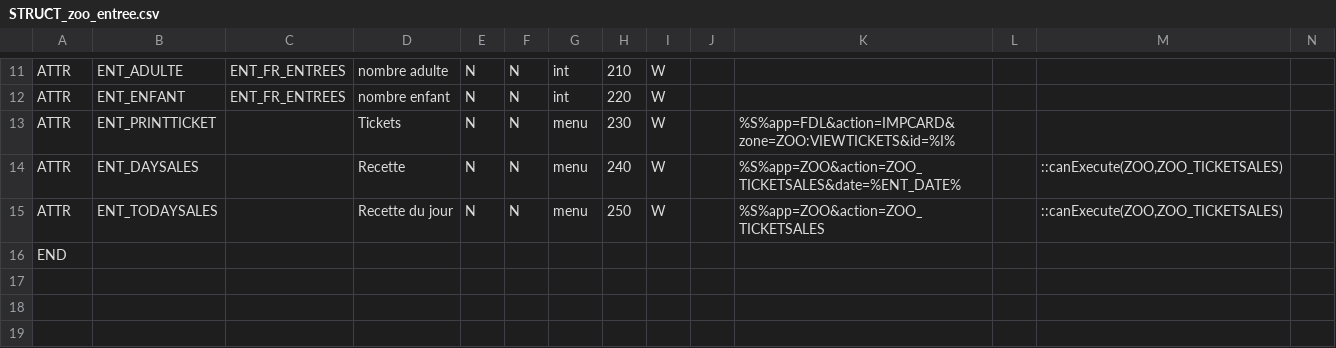
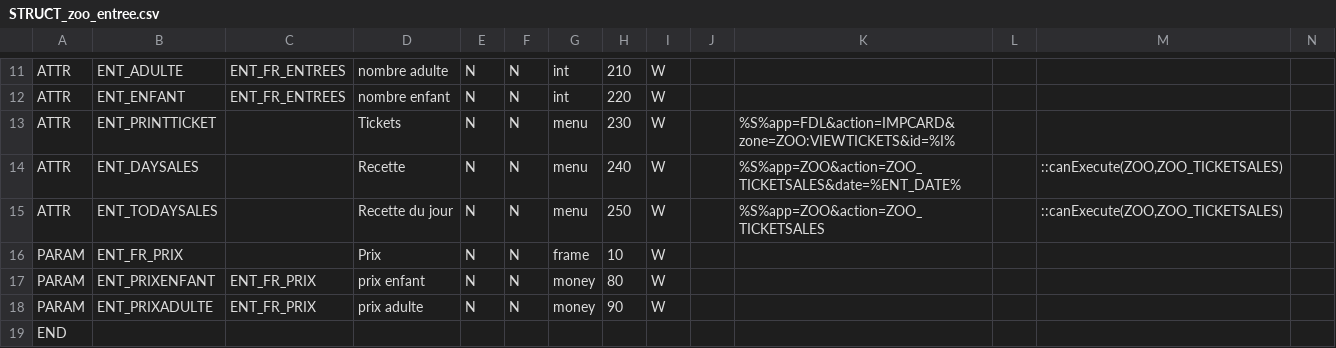
Before and after one commit to CircleCode/Dynacase-tutorial-zoo, a CSV file: Families/STRUCT_zoo_entree.csv, drawn as a sheet; only a part is shown, gaps mark what is left out; rows hold the shown columns only; the diff names each change by its address in the sheet, - before the commit and + after, or states it on an @@ line.

```diff
--- a/Families/STRUCT_zoo_entree.csv
+++ b/Families/STRUCT_zoo_entree.csv
+row 16: PARAM | ENT_FR_PRIX |  | Prix | N | N | frame | 10 | W
+row 17: PARAM | ENT_PRIXENFANT | ENT_FR_PRIX | prix enfant | N | N | money | 80 | W
+row 18: PARAM | ENT_PRIXADULTE | ENT_FR_PRIX | prix adulte | N | N | money | 90 | W
```
Also changed, not shown: Families/PARAM_zoo_demandeadoption.csv, Families/STRUCT_zoo_animal.csv, 20 other files.
